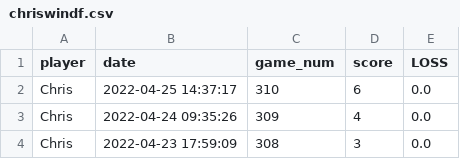
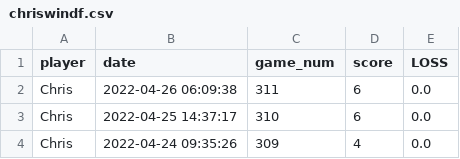
Before and after one commit to MichaelHarnett/WORDLEscoreboard, a CSV file: tables/chriswindf.csv, drawn as a sheet; only a part is shown; the shorter side is filled out with more unchanged rows.

```diff
--- a/tables/chriswindf.csv
+++ b/tables/chriswindf.csv
@@ -1,2 +1,3 @@
 player,date,game_num,score,LOSS
+Chris,2022-04-26 06:09:38,311,6,0.0
 Chris,2022-04-25 14:37:17,310,6,0.0
```
Also changed, not shown: tables/chrisdf.csv, tables/michaelSAVdf.csv, 8 other files.
